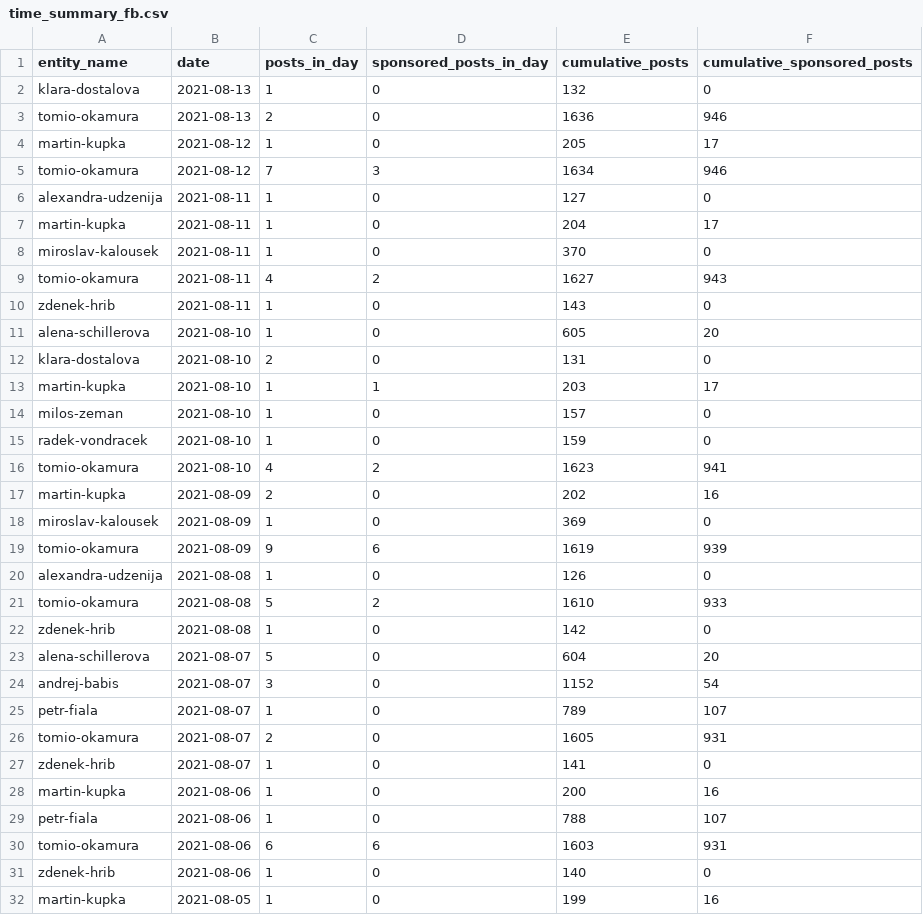
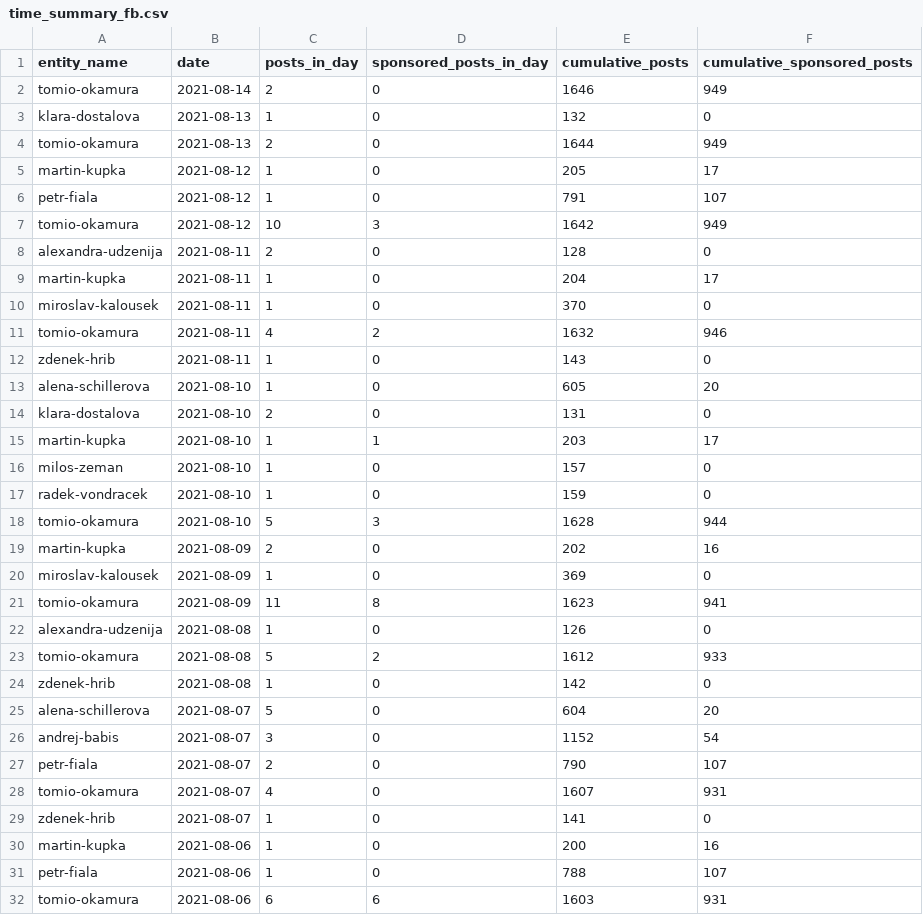
Before and after one commit to opop999/election_monitoring_social_media_communication, a CSV file: data/summary_tables/time_summary_fb.csv, drawn as a sheet; only a part is shown; the shorter side is filled out with more unchanged rows.

```diff
--- a/data/summary_tables/time_summary_fb.csv
+++ b/data/summary_tables/time_summary_fb.csv
@@ -1,10 +1,12 @@
 entity_name,date,posts_in_day,sponsored_posts_in_day,cumulative_posts,cumulative_sponsored_posts
+tomio-okamura,2021-08-14,2,0,1646,949
 klara-dostalova,2021-08-13,1,0,132,0
-tomio-okamura,2021-08-13,2,0,1636,946
+tomio-okamura,2021-08-13,2,0,1644,949
 martin-kupka,2021-08-12,1,0,205,17
-tomio-okamura,2021-08-12,7,3,1634,946
-alexandra-udzenija,2021-08-11,1,0,127,0
+petr-fiala,2021-08-12,1,0,791,107
+tomio-okamura,2021-08-12,10,3,1642,949
+alexandra-udzenija,2021-08-11,2,0,128,0
 martin-kupka,2021-08-11,1,0,204,17
 miroslav-kalousek,2021-08-11,1,0,370,0
-tomio-okamura,2021-08-11,4,2,1627,943
+tomio-okamura,2021-08-11,4,2,1632,946
 zdenek-hrib,2021-08-11,1,0,143,0
@@ -15,8 +17,8 @@ milos-zeman,2021-08-10,1,0,157,0
 radek-vondracek,2021-08-10,1,0,159,0
-tomio-okamura,2021-08-10,4,2,1623,941
+tomio-okamura,2021-08-10,5,3,1628,944
 martin-kupka,2021-08-09,2,0,202,16
 miroslav-kalousek,2021-08-09,1,0,369,0
-tomio-okamura,2021-08-09,9,6,1619,939
+tomio-okamura,2021-08-09,11,8,1623,941
 alexandra-udzenija,2021-08-08,1,0,126,0
-tomio-okamura,2021-08-08,5,2,1610,933
+tomio-okamura,2021-08-08,5,2,1612,933
 zdenek-hrib,2021-08-08,1,0,142,0
@@ -24,4 +26,4 @@ alena-schillerova,2021-08-07,5,0,604,20
 andrej-babis,2021-08-07,3,0,1152,54
-petr-fiala,2021-08-07,1,0,789,107
-tomio-okamura,2021-08-07,2,0,1605,931
+petr-fiala,2021-08-07,2,0,790,107
+tomio-okamura,2021-08-07,4,0,1607,931
 zdenek-hrib,2021-08-07,1,0,141,0
```
Also changed, not shown: data/summary_tables/time_summary_tw.csv, data/summary_tables/total_summary_fb.csv, 29 other files.
